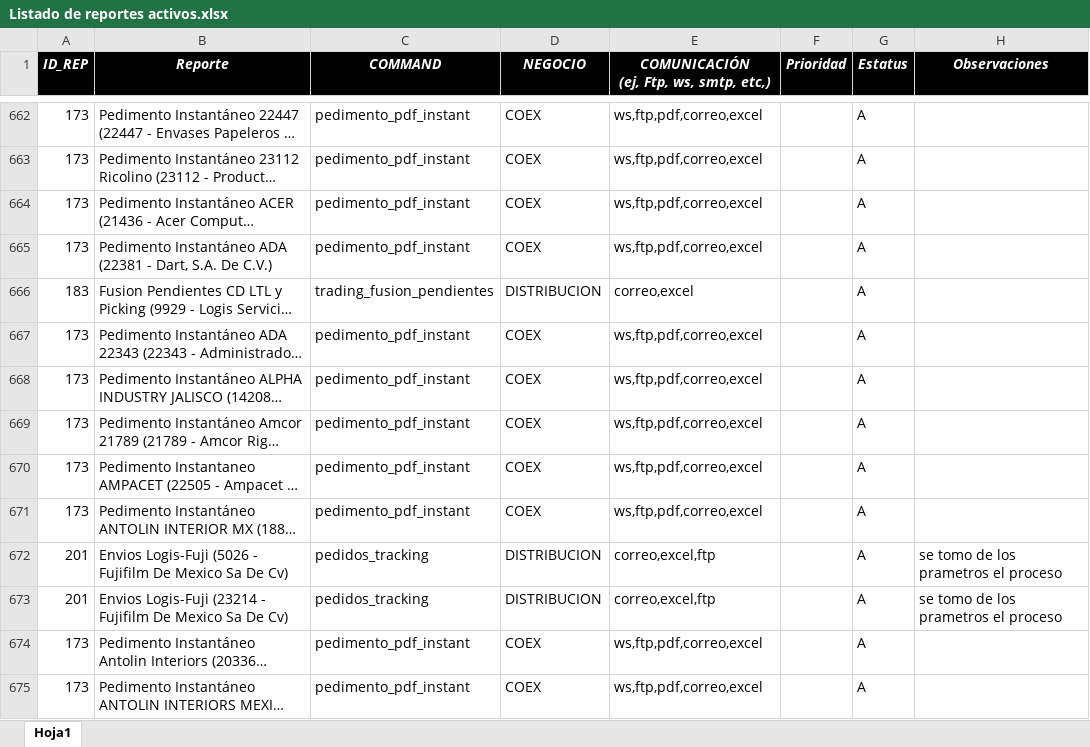
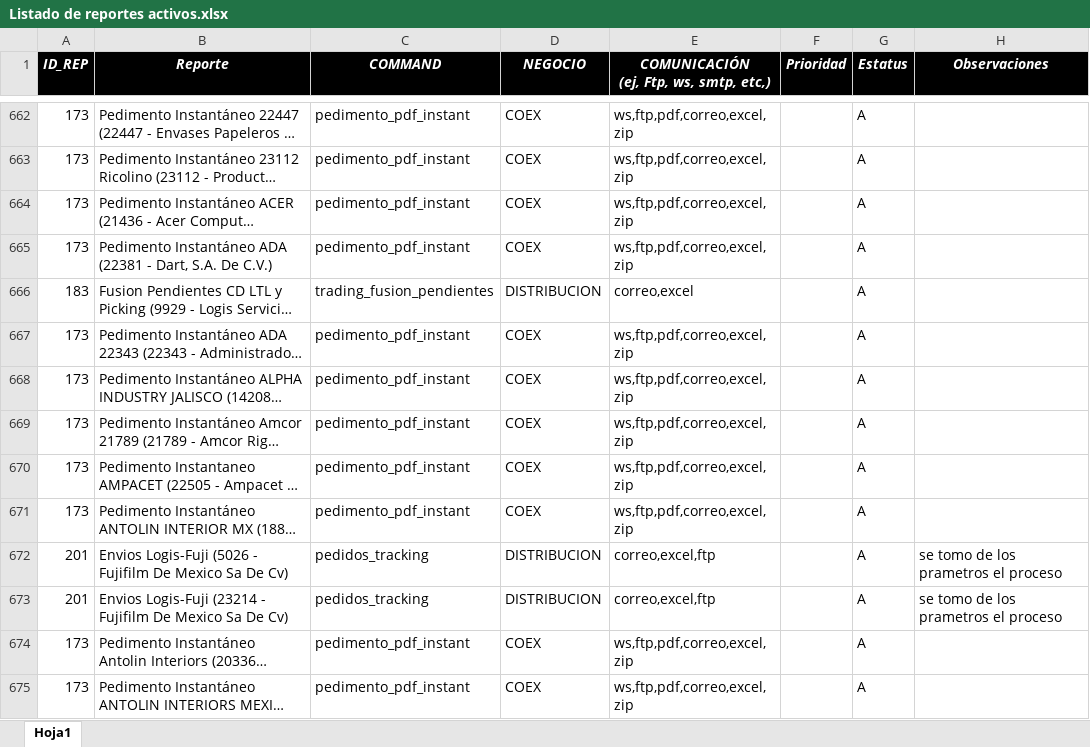
Before and after one commit to EnrikeMendez/migracion_spooler, an Excel workbook: 00-Documentacion/Listado de reportes activos.xlsx, sheet Hoja1, drawn as a sheet; only a part is shown, gaps mark what is left out; long unchanged cells end in …; values as stored, in another font and other column widths than the file's, no borders; the diff covers the shown part only; the diff names each change by its address in the sheet, - before the commit and + after, or states it on an @@ line.

```diff
--- a/00-Documentacion/Listado de reportes activos.xlsx (sheet Hoja1)
+++ b/00-Documentacion/Listado de reportes activos.xlsx (sheet Hoja1)
-E662:E665: ws,ftp,pdf,correo,excel
+E662:E665: ws,ftp,pdf,correo,excel,zip
-E667:E671: ws,ftp,pdf,correo,excel
+E667:E671: ws,ftp,pdf,correo,excel,zip
-E674:E675: ws,ftp,pdf,correo,excel
+E674:E675: ws,ftp,pdf,correo,excel,zip
```
Also changed, not shown: 366 edited cells elsewhere in this sheet.
